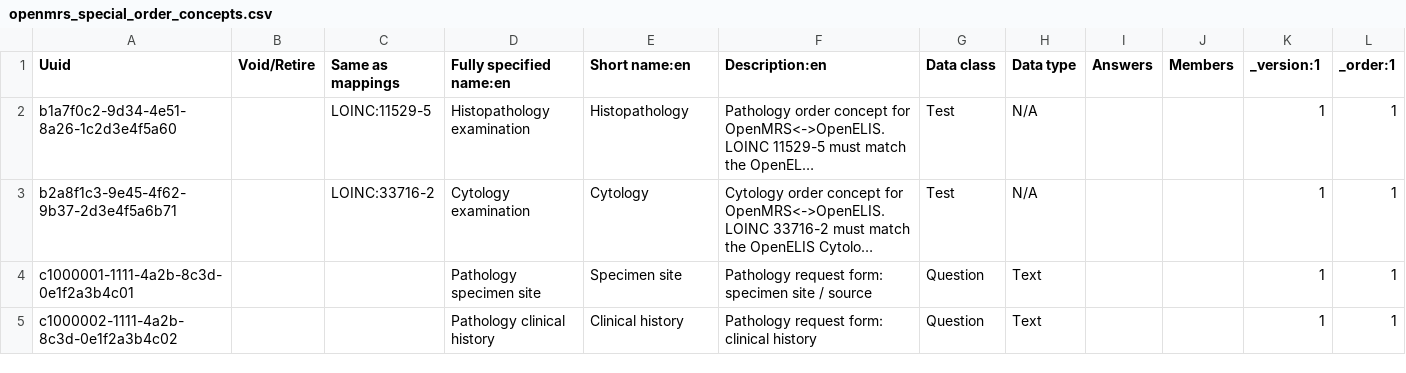
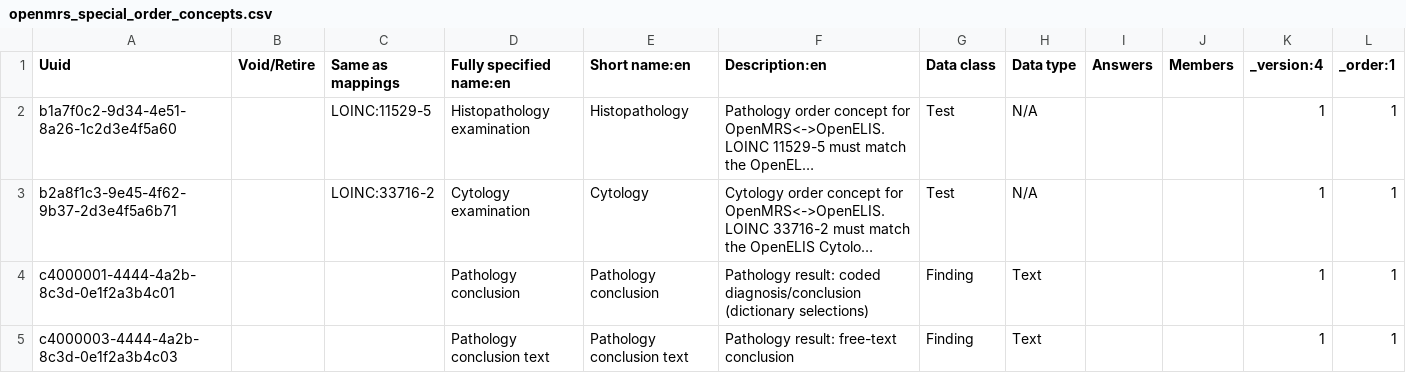
Before and after one commit to palladium-group/ethiopiaemr-openmrs-content, a CSV file: configuration/backend_configuration/concepts/openmrs_special_order_concepts.csv, drawn as a sheet; only a part is shown; the shorter side is filled out with more unchanged rows; long unchanged cells end in …; the diff covers the shown part only; the diff names each change by its address in the sheet, - before the commit and + after, or states it on an @@ line.

Commit message:
feat: add pathology result-form fields for conclusion text and microscopic finding
Extend Pathology Result Form so OpenMRS can store and display the three report values returned from OpenELIS.

```diff
--- a/configuration/backend_configuration/concepts/openmrs_special_order_concepts.csv
+++ b/configuration/backend_configuration/concepts/openmrs_special_order_concepts.csv
-K1: _version:1
+K1: _version:4
+row 4: c4000001-4444-4a2b-8c3d-0e1f2a3b4c01 |  |  | Pathology conclusion | Pathology conclusion | Pathology result: coded diagnosis/conclusion (dictionary selections) | Finding | Text |  |  | 1 | 1
+row 5: c4000003-4444-4a2b-8c3d-0e1f2a3b4c03 |  |  | Pathology conclusion text | Pathology conclusion text | Pathology result: free-text conclusion | Finding | Text |  |  | 1 | 1
```
Also changed, not shown: 4 added rows elsewhere in this file.
